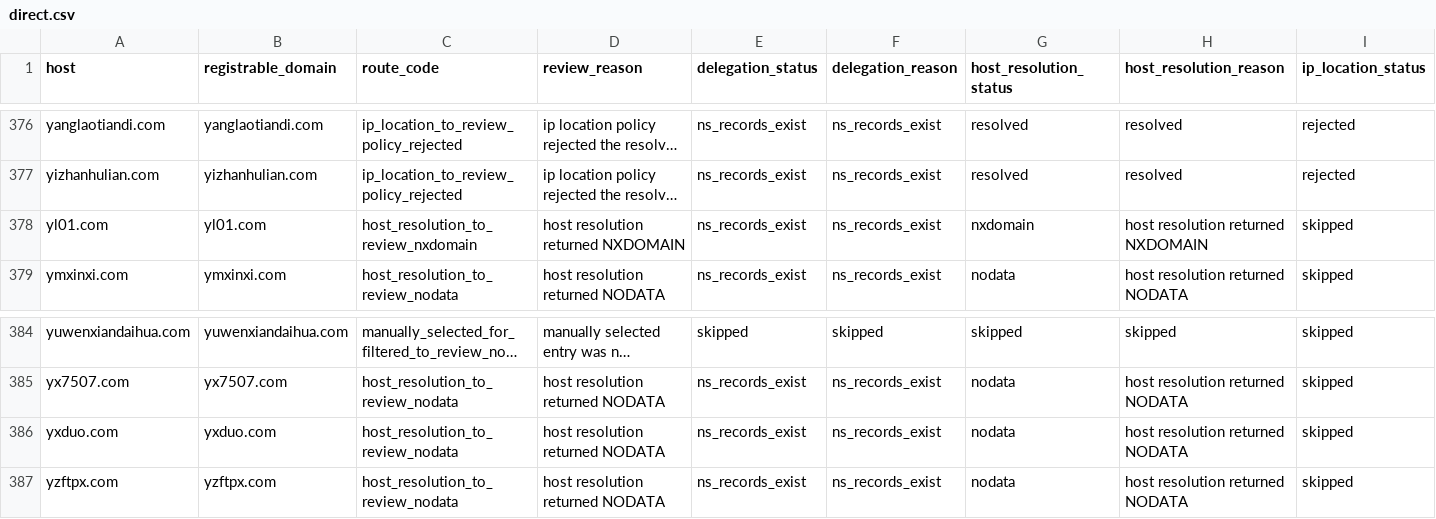
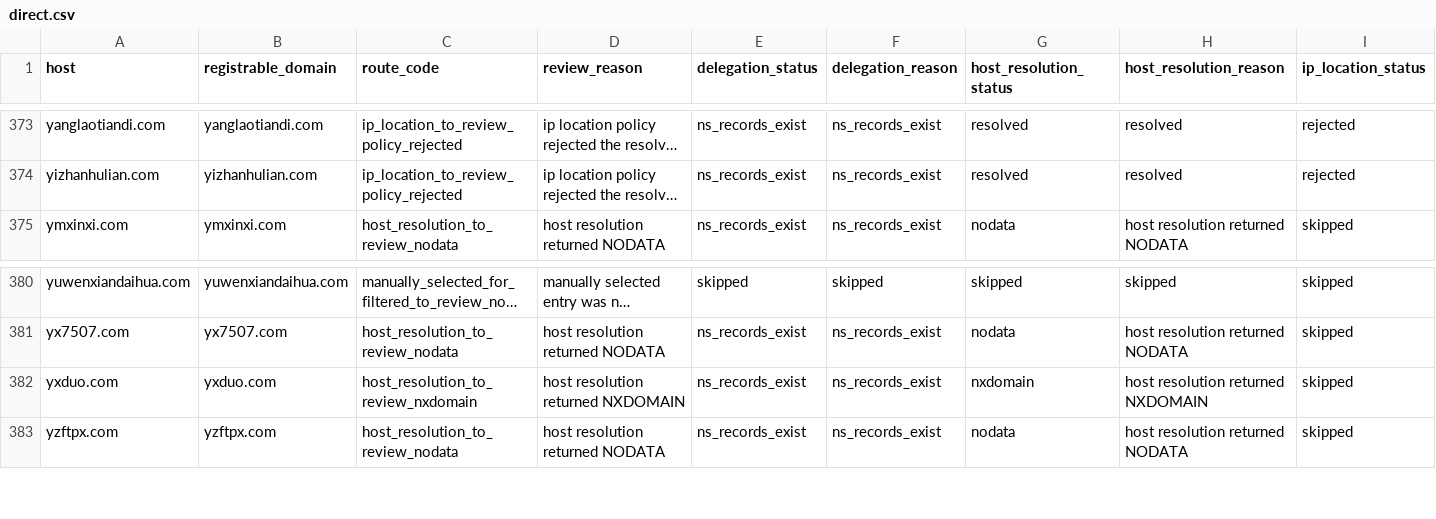
Before and after one commit to oxfa/niamodretlif, a CSV file: output/review/direct.csv, drawn as a sheet; only a part is shown, gaps mark what is left out; long unchanged cells end in …; removed rows and columns are numbered as before the commit, all else as after; rows hold the shown columns only; the diff covers the shown part only; the diff names each change by its address in the sheet, - before the commit and + after, or states it on an @@ line.

```diff
--- a/output/review/direct.csv
+++ b/output/review/direct.csv
-row 378: yl01.com | yl01.com | host_resolution_to_review_nxdomain | host resolution returned NXDOMAIN | ns_records_exist | ns_records_exist | nxdomain | host resolution returned NXDOMAIN | skipped
-C382 (route_code): host_resolution_to_review_nodata
+C382 (route_code): host_resolution_to_review_nxdomain
-D382 (review_reason): host resolution returned NODATA
+D382 (review_reason): host resolution returned NXDOMAIN
-G382 (host_resolution_status): nodata
+G382 (host_resolution_status): nxdomain
-H382 (host_resolution_reason): host resolution returned NODATA
+H382 (host_resolution_reason): host resolution returned NXDOMAIN
```
Also changed, not shown: 1 added row, 4 removed rows and 9 edited cells elsewhere in this file, 2 other files.
